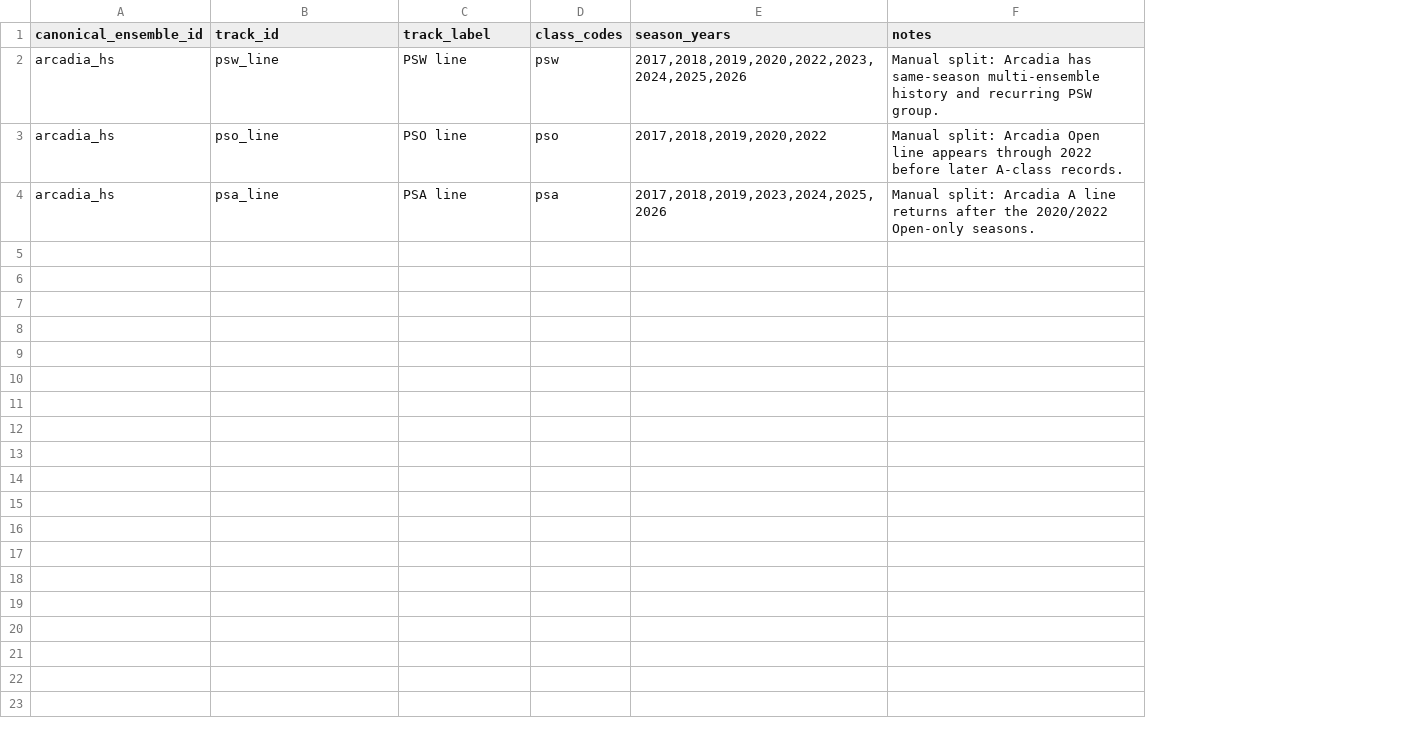
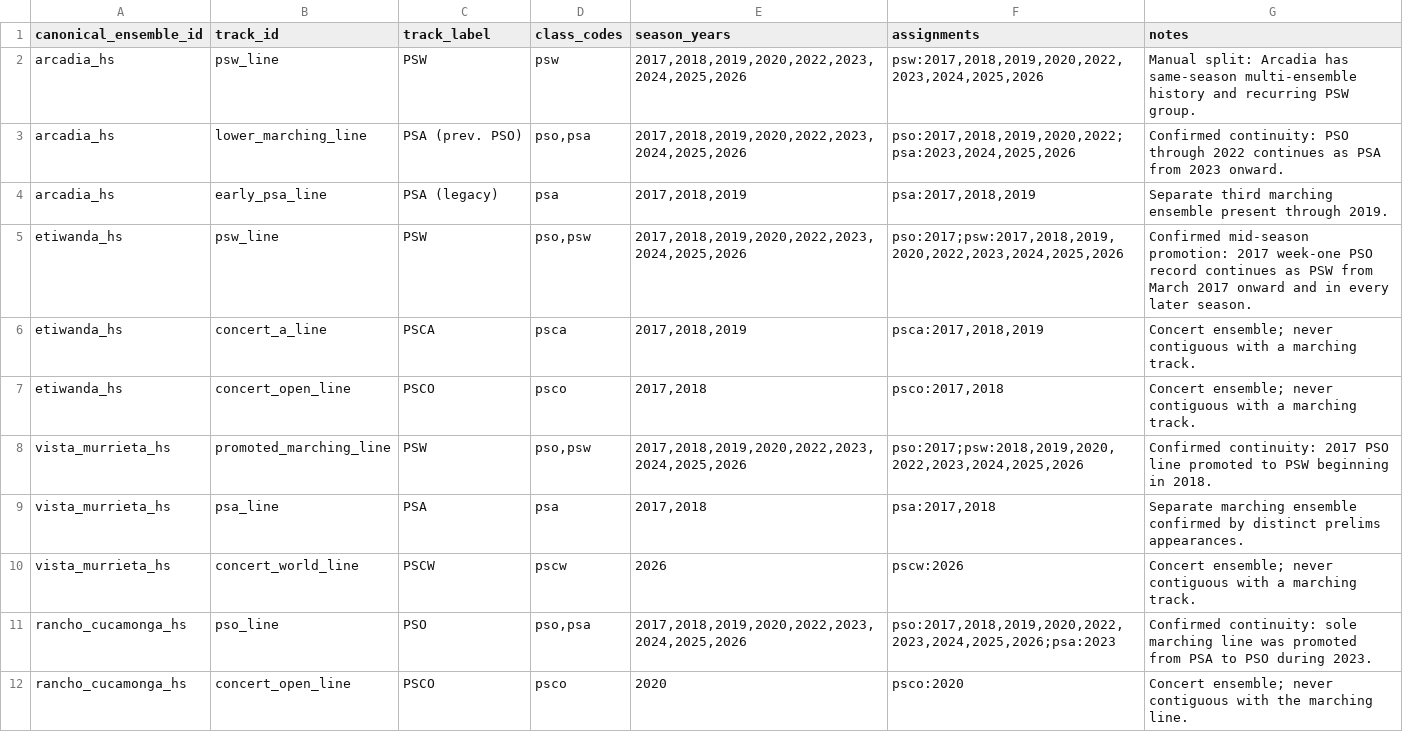
Before and after one commit to aditgautam/scpadb, a CSV file: config/ensemble_class_tracks.csv, drawn as a sheet; addresses are those after the commit; the diff names each change by its address in the sheet, - before the commit and + after, or states it on an @@ line.

```diff
--- a/config/ensemble_class_tracks.csv
+++ b/config/ensemble_class_tracks.csv
+column F (assignments), rows 2-4: psw:2017,2018,2019,2020,2022,2023,2024,2025,2026 | pso:2017,2018,2019,2020,2022;psa:2023,2024,2025,2026 | psa:2017,2018,2019
-C2 (track_label): PSW line
+C2 (track_label): PSW
-B3 (track_id): pso_line
+B3 (track_id): lower_marching_line
-C3 (track_label): PSO line
+C3 (track_label): PSA (prev. PSO)
-D3 (class_codes): pso
+D3 (class_codes): pso,psa
-E3 (season_years): 2017,2018,2019,2020,2022
+E3 (season_years): 2017,2018,2019,2020,2022,2023,2024,2025,2026
-G3 (notes): Manual split: Arcadia Open line appears through 2022 before later A-class records.
+G3 (notes): Confirmed continuity: PSO through 2022 continues as PSA from 2023 onward.
-B4 (track_id): psa_line
+B4 (track_id): early_psa_line
-C4 (track_label): PSA line
+C4 (track_label): PSA (legacy)
-E4 (season_years): 2017,2018,2019,2023,2024,2025,2026
+E4 (season_years): 2017,2018,2019
-G4 (notes): Manual split: Arcadia A line returns after the 2020/2022 Open-only seasons.
+G4 (notes): Separate third marching ensemble present through 2019.
+row 5: etiwanda_hs | psw_line | PSW | pso,psw | 2017,2018,2019,2020,2022,2023,2024,2025,2026 | pso:2017;psw:2017,2018,2019,2020,2022,2023,2024,2025,2026 | Confirmed mid-season promotion: 2017 week-one PSO record continues as PSW from March 2017 onward and in every later season.
+row 6: etiwanda_hs | concert_a_line | PSCA | psca | 2017,2018,2019 | psca:2017,2018,2019 | Concert ensemble; never contiguous with a marching track.
+row 7: etiwanda_hs | concert_open_line | PSCO | psco | 2017,2018 | psco:2017,2018 | Concert ensemble; never contiguous with a marching track.
+row 8: vista_murrieta_hs | promoted_marching_line | PSW | pso,psw | 2017,2018,2019,2020,2022,2023,2024,2025,2026 | pso:2017;psw:2018,2019,2020,2022,2023,2024,2025,2026 | Confirmed continuity: 2017 PSO line promoted to PSW beginning in 2018.
+row 9: vista_murrieta_hs | psa_line | PSA | psa | 2017,2018 | psa:2017,2018 | Separate marching ensemble confirmed by distinct prelims appearances.
+row 10: vista_murrieta_hs | concert_world_line | PSCW | pscw | 2026 | pscw:2026 | Concert ensemble; never contiguous with a marching track.
+row 11: rancho_cucamonga_hs | pso_line | PSO | pso,psa | 2017,2018,2019,2020,2022,2023,2024,2025,2026 | pso:2017,2018,2019,2020,2022,2023,2024,2025,2026;psa:2023 | Confirmed continuity: sole marching line was promoted from PSA to PSO during 2023.
+row 12: rancho_cucamonga_hs | concert_open_line | PSCO | psco | 2020 | psco:2020 | Concert ensemble; never contiguous with the marching line.
```
Also changed, not shown: 40 other files.
